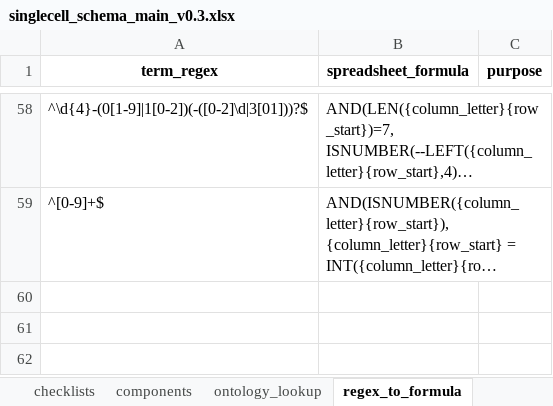
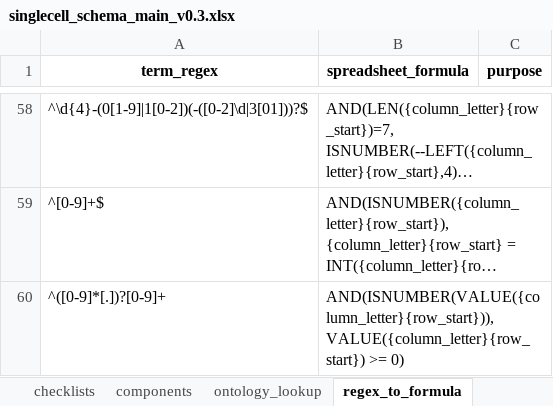
Before and after one commit to TGAC/COPO-schemas, an Excel workbook: single_cell/singlecell_schema_main_v0.3.xlsx, sheet regex_to_formula, drawn as a sheet; only a part is shown, gaps mark what is left out; long unchanged cells end in …; values as stored, in another font and other column widths than the file's, no borders; the diff names each change by its address in the sheet, - before the commit and + after, or states it on an @@ line.

Commit message:
Added missing regex for 'clustering_resolution' in the 'regex_to_formula' field; Updated schema version to 0.3

```diff
--- a/single_cell/singlecell_schema_main_v0.3.xlsx (sheet regex_to_formula)
+++ b/single_cell/singlecell_schema_main_v0.3.xlsx (sheet regex_to_formula)
+row 60: ^([0-9]*[.])?[0-9]+ | AND(ISNUMBER(VALUE({column_letter}{row_start})), VALUE({column_letter}{row_start}) >= 0)
```
Also changed, not shown: 4 other files.
